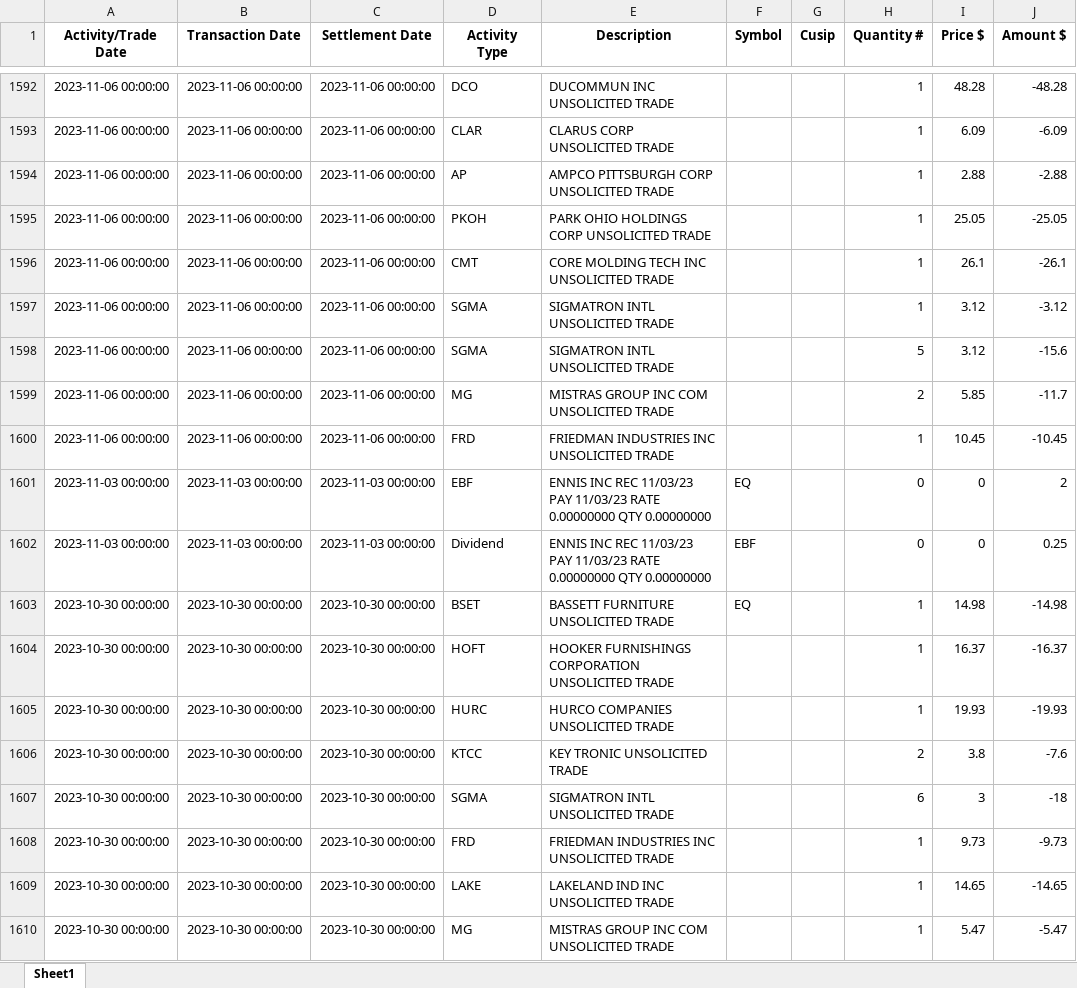
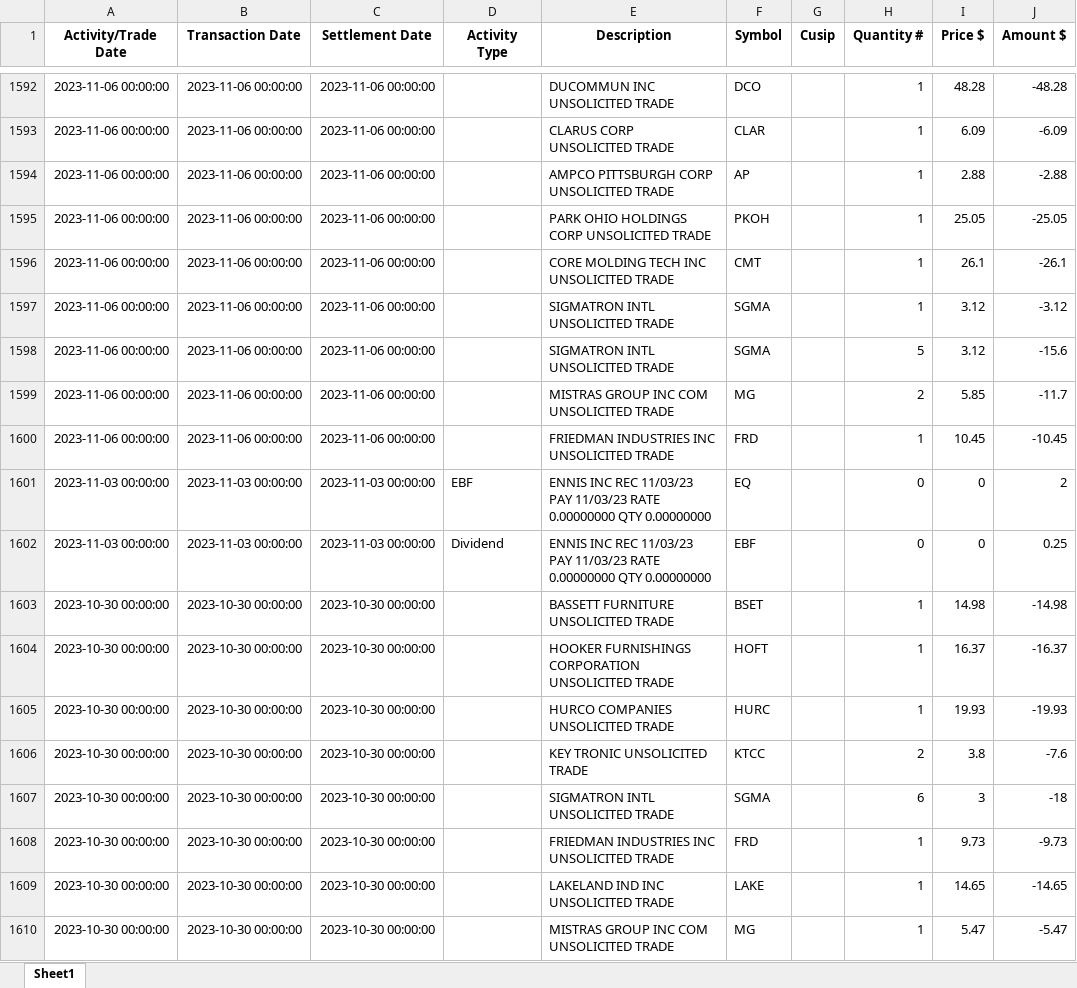
Before and after one commit to rickshilling/shadowPortfolio, an Excel workbook: TransactionHistory.xlsx, sheet Sheet1, drawn as a sheet; only a part is shown, gaps mark what is left out; values as stored, in another font and other column widths than the file's, no borders; the diff covers the shown part only; the diff names each change by its address in the sheet, - before the commit and + after, or states it on an @@ line.

```diff
--- a/TransactionHistory.xlsx (sheet Sheet1)
+++ b/TransactionHistory.xlsx (sheet Sheet1)
-D1592 (Activity Type): DCO
+D1592 (Activity Type): (empty)
-F1592 (Symbol): (empty)
+F1592 (Symbol): DCO
-D1593 (Activity Type): CLAR
+D1593 (Activity Type): (empty)
-F1593 (Symbol): (empty)
+F1593 (Symbol): CLAR
-D1594 (Activity Type): AP
+D1594 (Activity Type): (empty)
-F1594 (Symbol): (empty)
+F1594 (Symbol): AP
-D1595 (Activity Type): PKOH
+D1595 (Activity Type): (empty)
-F1595 (Symbol): (empty)
+F1595 (Symbol): PKOH
-D1596 (Activity Type): CMT
+D1596 (Activity Type): (empty)
-F1596 (Symbol): (empty)
+F1596 (Symbol): CMT
-D1597:D1598 (Activity Type): SGMA
+D1597:D1598 (Activity Type): (empty)
-F1597:F1598 (Symbol): (empty)
+F1597:F1598 (Symbol): SGMA
-D1599 (Activity Type): MG
+D1599 (Activity Type): (empty)
-F1599 (Symbol): (empty)
+F1599 (Symbol): MG
-D1600 (Activity Type): FRD
+D1600 (Activity Type): (empty)
-F1600 (Symbol): (empty)
+F1600 (Symbol): FRD
-D1603 (Activity Type): BSET
+D1603 (Activity Type): (empty)
-F1603 (Symbol): EQ
+F1603 (Symbol): BSET
-D1604 (Activity Type): HOFT
+D1604 (Activity Type): (empty)
-F1604 (Symbol): (empty)
+F1604 (Symbol): HOFT
-D1605 (Activity Type): HURC
+D1605 (Activity Type): (empty)
-F1605 (Symbol): (empty)
+F1605 (Symbol): HURC
-D1606 (Activity Type): KTCC
+D1606 (Activity Type): (empty)
-F1606 (Symbol): (empty)
+F1606 (Symbol): KTCC
-D1607 (Activity Type): SGMA
+D1607 (Activity Type): (empty)
-F1607 (Symbol): (empty)
+F1607 (Symbol): SGMA
-D1608 (Activity Type): FRD
+D1608 (Activity Type): (empty)
-F1608 (Symbol): (empty)
+F1608 (Symbol): FRD
-D1609 (Activity Type): LAKE
+D1609 (Activity Type): (empty)
-F1609 (Symbol): (empty)
+F1609 (Symbol): LAKE
-D1610 (Activity Type): MG
+D1610 (Activity Type): (empty)
-F1610 (Symbol): (empty)
+F1610 (Symbol): MG
```
Also changed, not shown: 499 edited cells elsewhere in this sheet.
